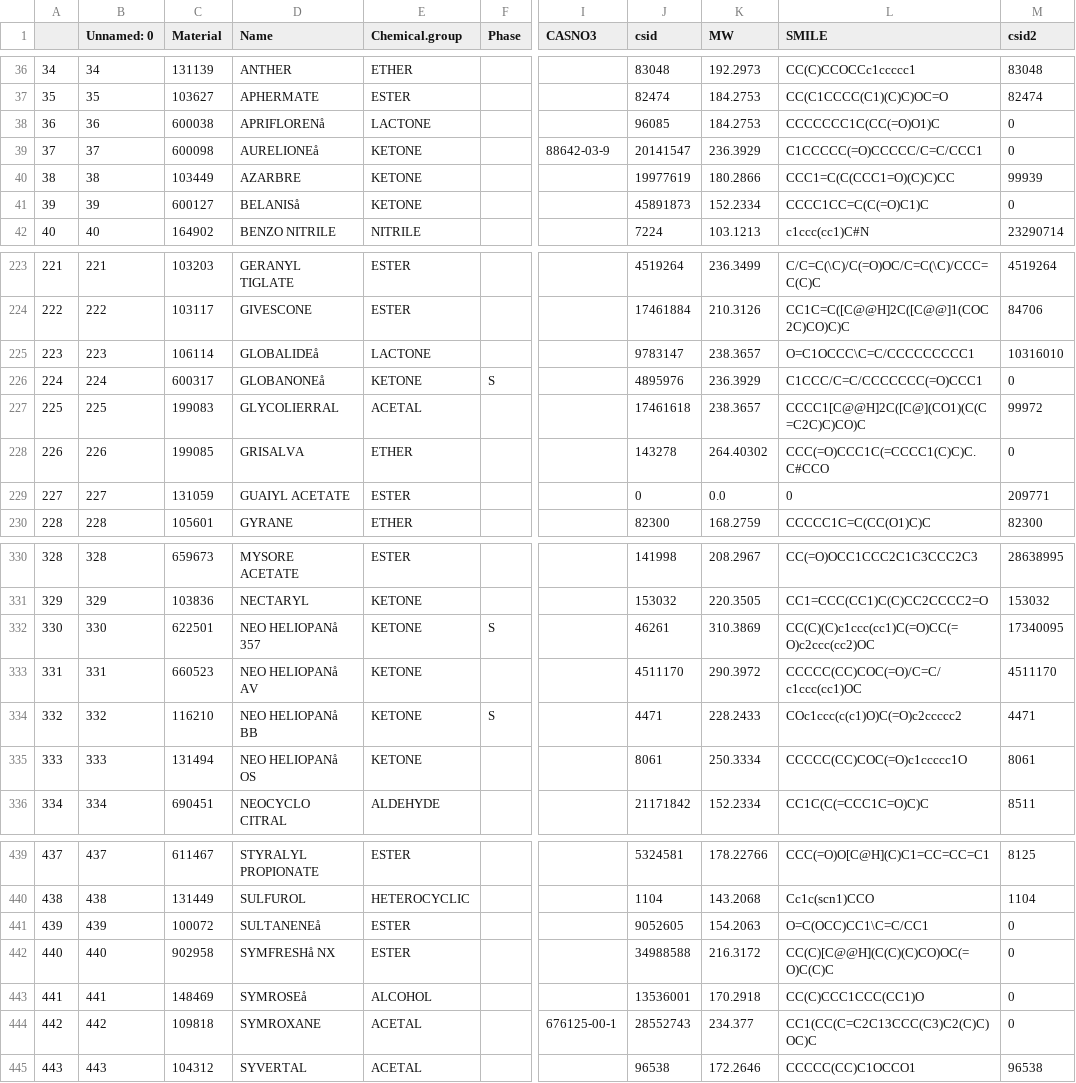
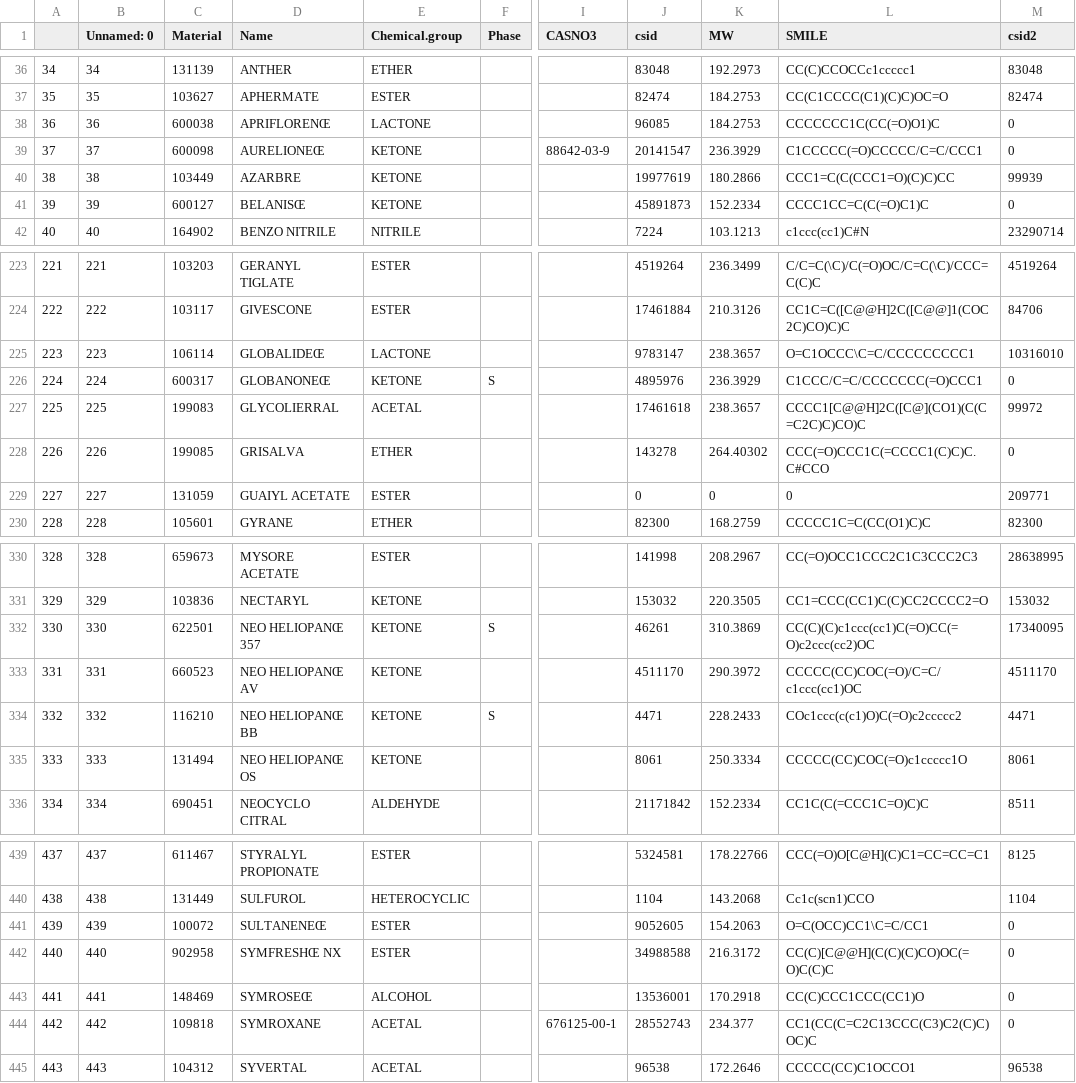
Before and after one commit to mkamarck/OdorDatabase, a CSV file: Symrise Odor Database/csid_compare.csv, drawn as a sheet; only a part is shown, gaps mark what is left out; the diff covers the shown part only; the diff names each change by its address in the sheet, - before the commit and + after, or states it on an @@ line.

```diff
--- a/Symrise Odor Database/csid_compare.csv
+++ b/Symrise Odor Database/csid_compare.csv
-D38 (Name): APRIFLORENå
+D38 (Name): APRIFLORENŒ
-D39 (Name): AURELIONEå
+D39 (Name): AURELIONEŒ
-D41 (Name): BELANISå
+D41 (Name): BELANISŒ
-D225 (Name): GLOBALIDEå
+D225 (Name): GLOBALIDEŒ
-D226 (Name): GLOBANONEå
+D226 (Name): GLOBANONEŒ
-K229 (MW): 0.0
+K229 (MW): 0
-D332 (Name): NEO HELIOPANå 357
+D332 (Name): NEO HELIOPANŒ 357
-D333 (Name): NEO HELIOPANå AV
+D333 (Name): NEO HELIOPANŒ AV
-D334 (Name): NEO HELIOPANå BB
+D334 (Name): NEO HELIOPANŒ BB
-D335 (Name): NEO HELIOPANå OS
+D335 (Name): NEO HELIOPANŒ OS
-D441 (Name): SULTANENEå
+D441 (Name): SULTANENEŒ
-D442 (Name): SYMFRESHå NX
+D442 (Name): SYMFRESHŒ NX
-D443 (Name): SYMROSEå
+D443 (Name): SYMROSEŒ
```
Also changed, not shown: 26 edited cells elsewhere in this file, Symrise Odor Database/add_cid.csv, 2 other files.
